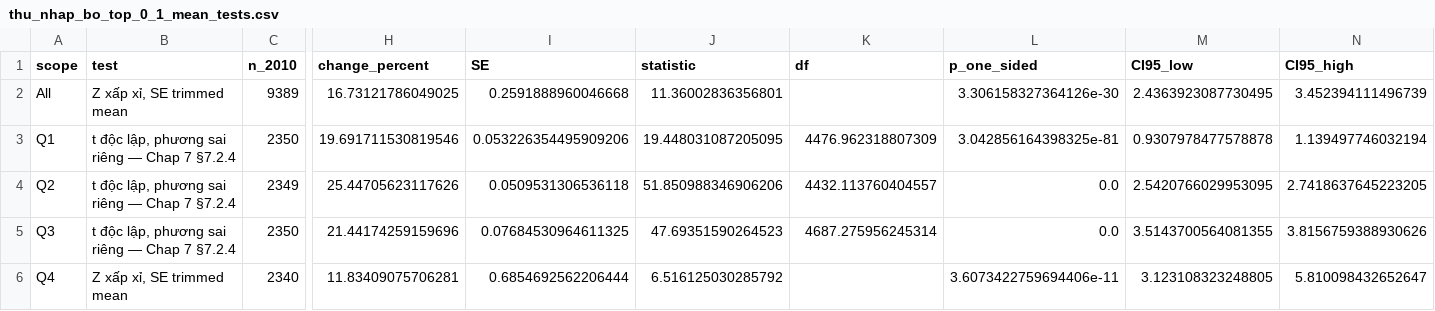
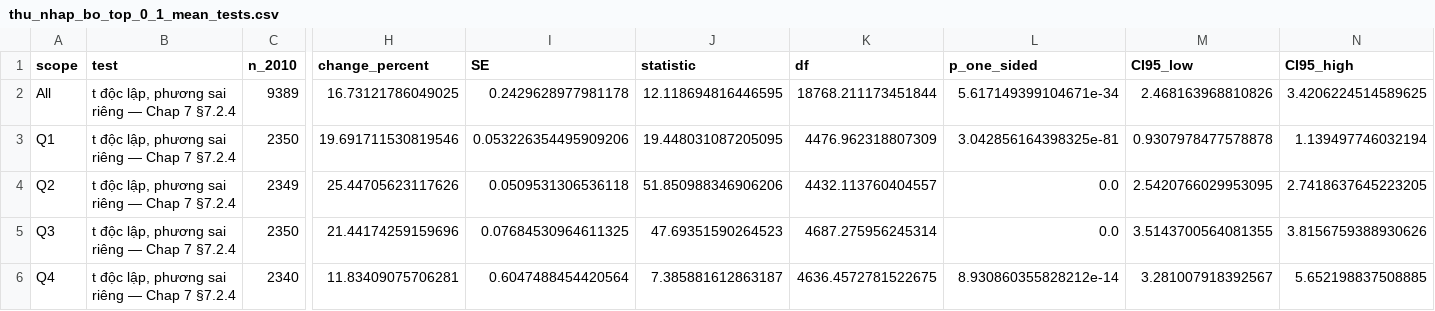
Before and after one commit to helenaadams827-cyber/vhlss-project-thong-ke, a CSV file: bao_cao_vhlss/thu_nhap_bo_top_0_1_mean_tests.csv, drawn as a sheet; only a part is shown, gaps mark what is left out; the diff names each change by its address in the sheet, - before the commit and + after, or states it on an @@ line.

Commit message:
Dùng công thức t-test trong lớp trên mẫu đã bỏ top 0,1%; bỏ SE ngoài slide

```diff
--- a/bao_cao_vhlss/thu_nhap_bo_top_0_1_mean_tests.csv
+++ b/bao_cao_vhlss/thu_nhap_bo_top_0_1_mean_tests.csv
-B2 (test): Z xấp xỉ, SE trimmed mean
+B2 (test): t độc lập, phương sai riêng — Chap 7 §7.2.4
-I2 (SE): 0.2591888960046668
+I2 (SE): 0.2429628977981178
-J2 (statistic): 11.36002836356801
+J2 (statistic): 12.118694816446595
-K2 (df): (empty)
+K2 (df): 18768.211173451844
-L2 (p_one_sided): 3.306158327364126e-30
+L2 (p_one_sided): 5.617149399104671e-34
-M2 (CI95_low): 2.4363923087730495
+M2 (CI95_low): 2.468163968810826
-N2 (CI95_high): 3.452394111496739
+N2 (CI95_high): 3.4206224514589625
-B6 (test): Z xấp xỉ, SE trimmed mean
+B6 (test): t độc lập, phương sai riêng — Chap 7 §7.2.4
-I6 (SE): 0.6854692562206444
+I6 (SE): 0.6047488454420564
-J6 (statistic): 6.516125030285792
+J6 (statistic): 7.385881612863187
-K6 (df): (empty)
+K6 (df): 4636.4572781522675
-L6 (p_one_sided): 3.6073422759694406e-11
+L6 (p_one_sided): 8.930860355828212e-14
-M6 (CI95_low): 3.123108323248805
+M6 (CI95_low): 3.281007918392567
-N6 (CI95_high): 5.810098432652647
+N6 (CI95_high): 5.652198837508885
```
Also changed, not shown: 2 other files.
